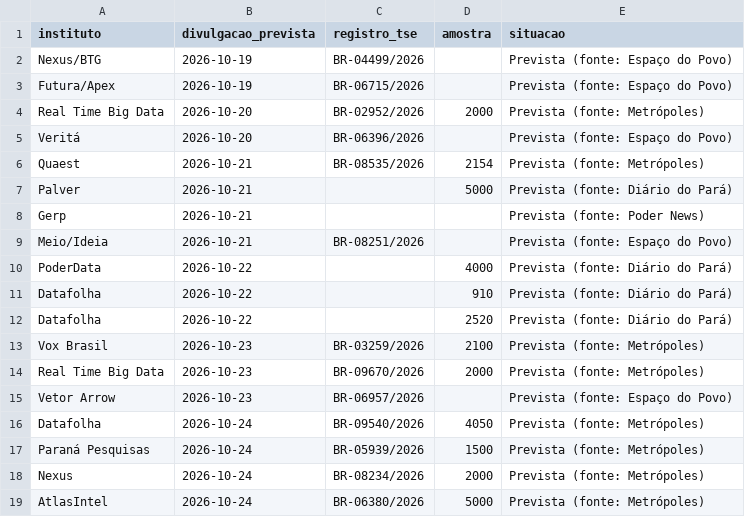
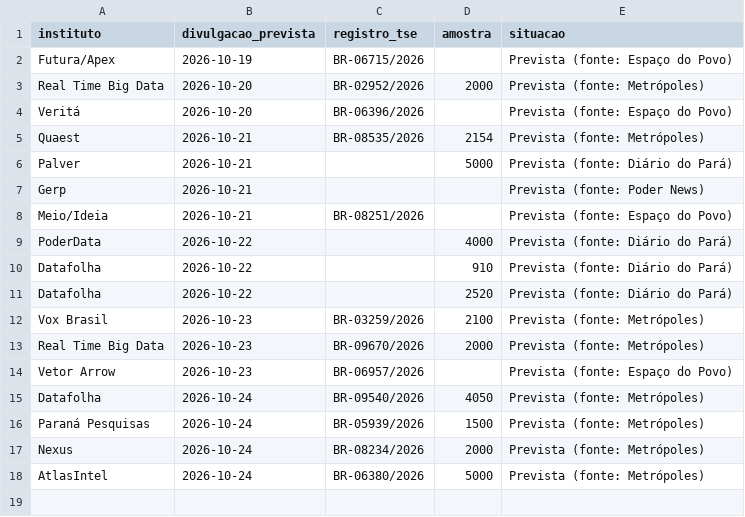
Before and after one commit to fredvilaronga-star/pesquisa2turno, a CSV file: agenda.csv, drawn as a sheet.

```diff
--- a/agenda.csv
+++ b/agenda.csv
@@ -1,3 +1,2 @@
 instituto,divulgacao_prevista,registro_tse,amostra,situacao
-Nexus/BTG,2026-10-19,BR-04499/2026,,Prevista (fonte: Espaço do Povo)
 Futura/Apex,2026-10-19,BR-06715/2026,,Prevista (fonte: Espaço do Povo)
```
Also changed, not shown: pesquisas.csv, 1 other file.
